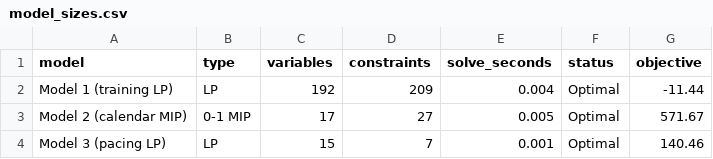
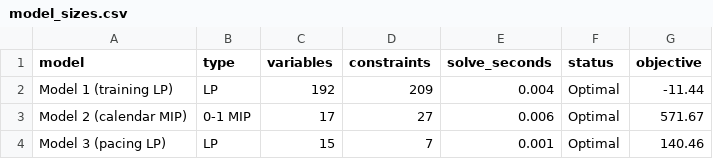
Before and after one commit to manos1503/triathlon-optimization, a CSV file: results/tables/model_sizes.csv, drawn as a sheet.

```diff
--- a/results/tables/model_sizes.csv
+++ b/results/tables/model_sizes.csv
@@ -2,3 +2,3 @@ model,type,variables,constraints,solve_seconds,status,objective
 Model 1 (training LP),LP,192,209,0.004,Optimal,-11.44
-Model 2 (calendar MIP),0-1 MIP,17,27,0.005,Optimal,571.67
+Model 2 (calendar MIP),0-1 MIP,17,27,0.006,Optimal,571.67
 Model 3 (pacing LP),LP,15,7,0.001,Optimal,140.46
```
Also changed, not shown: results/tables/model3_race_validation.csv, 8 other files.
